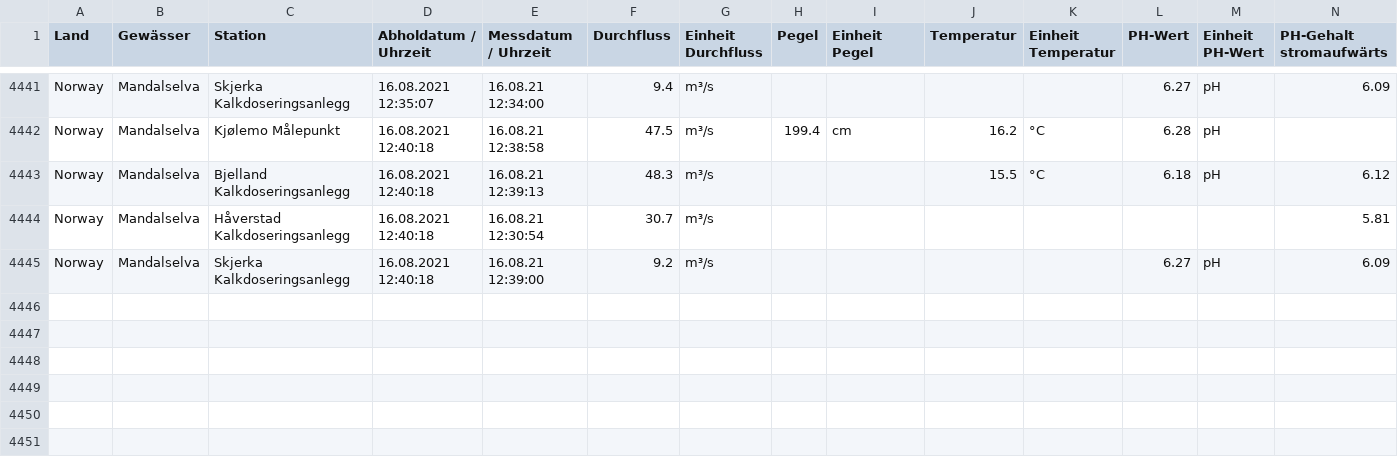
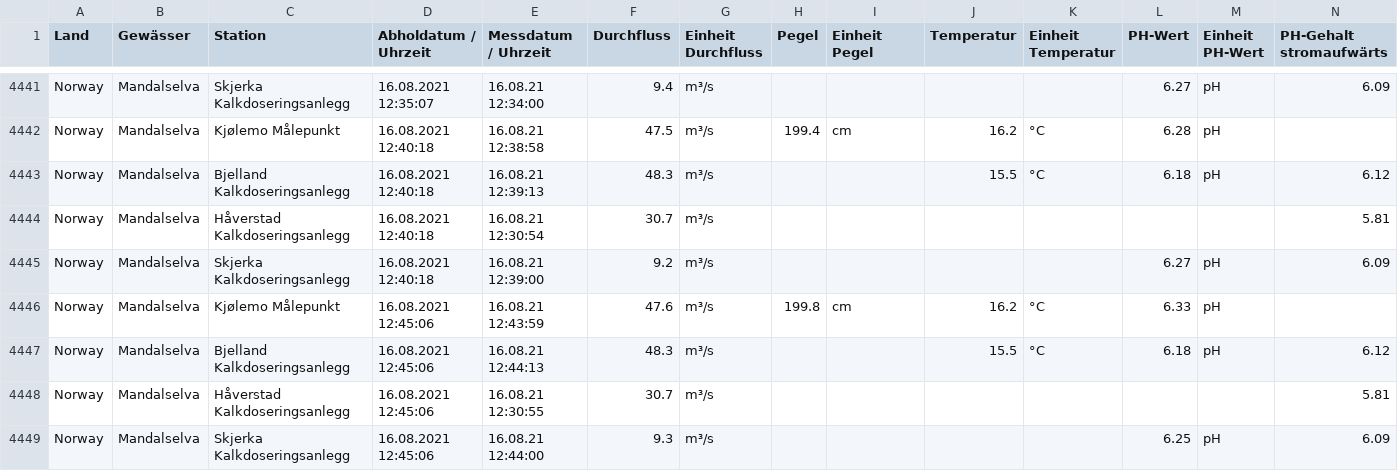
Before and after one commit to achim007/MandalselvaData, a CSV file: MandalMesswerte.csv, drawn as a sheet; only a part is shown, gaps mark what is left out; rows hold the shown columns only; the diff names each change by its address in the sheet, - before the commit and + after, or states it on an @@ line.

Commit message:
update

```diff
--- a/MandalMesswerte.csv
+++ b/MandalMesswerte.csv
+row 4446: Norway | Mandalselva | Kjølemo Målepunkt | 16.08.2021 12:45:06 | 16.08.21 12:43:59 | 47.6 | m³/s | 199.8 | cm | 16.2 | °C | 6.33 | pH
+row 4447: Norway | Mandalselva | Bjelland Kalkdoseringsanlegg | 16.08.2021 12:45:06 | 16.08.21 12:44:13 | 48.3 | m³/s |  |  | 15.5 | °C | 6.18 | pH | 6.12
+row 4448: Norway | Mandalselva | Håverstad Kalkdoseringsanlegg | 16.08.2021 12:45:06 | 16.08.21 12:30:55 | 30.7 | m³/s |  |  |  |  |  |  | 5.81
+row 4449: Norway | Mandalselva | Skjerka Kalkdoseringsanlegg | 16.08.2021 12:45:06 | 16.08.21 12:44:00 | 9.3 | m³/s |  |  |  |  | 6.25 | pH | 6.09
```
